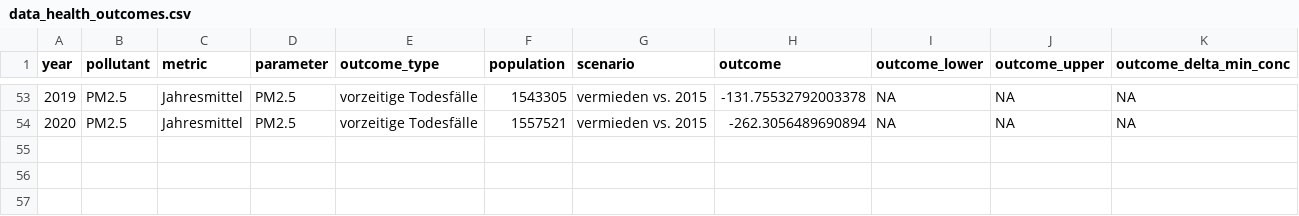
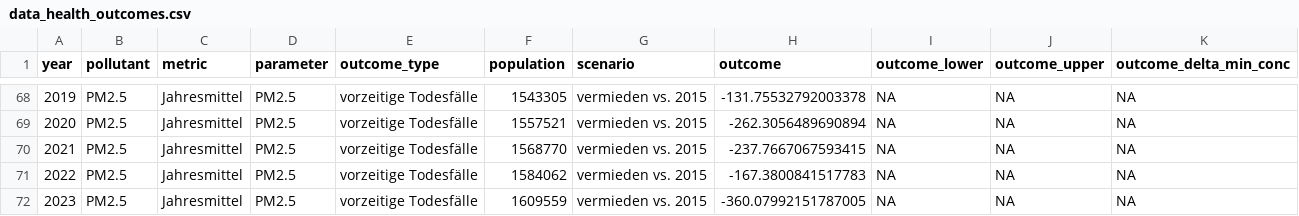
Before and after one commit to awelZH/airquality, a CSV file: inst/extdata/output/data_health_outcomes.csv, drawn as a sheet; only a part is shown, gaps mark what is left out; the diff covers the shown part only; the diff names each change by its address in the sheet, - before the commit and + after, or states it on an @@ line.

```diff
--- a/inst/extdata/output/data_health_outcomes.csv
+++ b/inst/extdata/output/data_health_outcomes.csv
+row 70: 2021 | PM2.5 | Jahresmittel | PM2.5 | vorzeitige Todesfälle | 1568770 | vermieden vs. 2015 | -237.7667067593415 | NA | NA | NA
+row 71: 2022 | PM2.5 | Jahresmittel | PM2.5 | vorzeitige Todesfälle | 1584062 | vermieden vs. 2015 | -167.3800841517783 | NA | NA | NA
+row 72: 2023 | PM2.5 | Jahresmittel | PM2.5 | vorzeitige Todesfälle | 1609559 | vermieden vs. 2015 | -360.07992151787005 | NA | NA | NA
```
Also changed, not shown: 15 added rows elsewhere in this file, 30 other files.
